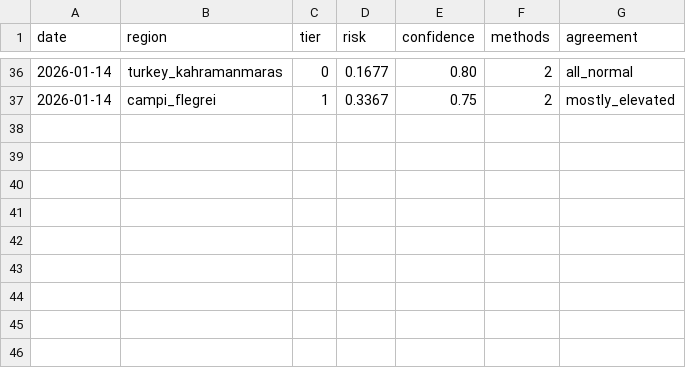
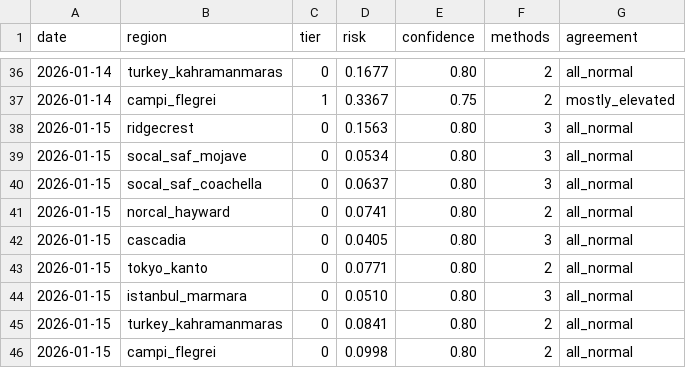
Before and after one commit to kantrarian/geospec, a CSV file: docs/data.csv, drawn as a sheet; only a part is shown, gaps mark what is left out.

Commit message:
Fix: Update dashboard data to Jan 15 (Fresh) to resolve stale risk scores

```diff
--- a/docs/data.csv
+++ b/docs/data.csv
@@ -37 +37,10 @@ date,region,tier,risk,confidence,methods,agreement
 2026-01-14,campi_flegrei,1,0.3367,0.75,2,mostly_elevated
+2026-01-15,ridgecrest,0,0.1563,0.80,3,all_normal
+2026-01-15,socal_saf_mojave,0,0.0534,0.80,3,all_normal
+2026-01-15,socal_saf_coachella,0,0.0637,0.80,3,all_normal
+2026-01-15,norcal_hayward,0,0.0741,0.80,2,all_normal
+2026-01-15,cascadia,0,0.0405,0.80,3,all_normal
+2026-01-15,tokyo_kanto,0,0.0771,0.80,2,all_normal
+2026-01-15,istanbul_marmara,0,0.0510,0.80,3,all_normal
+2026-01-15,turkey_kahramanmaras,0,0.0841,0.80,2,all_normal
+2026-01-15,campi_flegrei,0,0.0998,0.80,2,all_normal
```
Also changed, not shown: 1 other file.
